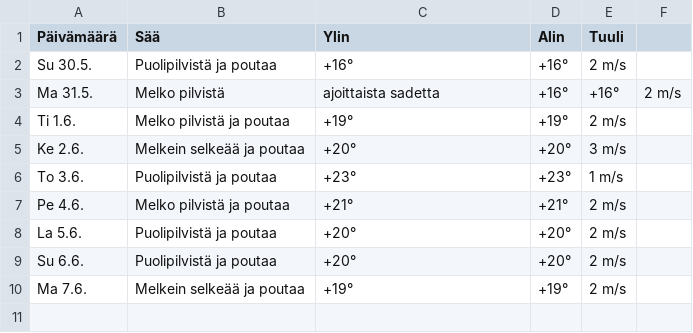
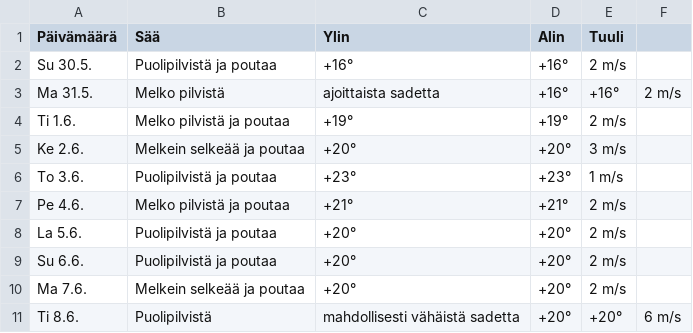
Before and after one commit to edwsqa/Crawler, a CSV file: files/WeatherKajaani.csv, drawn as a sheet.

```diff
--- a/files/WeatherKajaani.csv
+++ b/files/WeatherKajaani.csv
@@ -9,2 +9,3 @@ La 5.6.,Puolipilvistä ja poutaa,+20°,+20°,2 m/s
 Su 6.6.,Puolipilvistä ja poutaa,+20°,+20°,2 m/s
-Ma 7.6.,Melkein selkeää ja poutaa,+19°,+19°,2 m/s
+Ma 7.6.,Melkein selkeää ja poutaa,+20°,+20°,2 m/s
+Ti 8.6.,Puolipilvistä, mahdollisesti vähäistä sadetta,+20°,+20°,6 m/s
```
Also changed, not shown: files/WeatherOulu.csv, files/WeatherYlivieska.csv, 1 other file.
